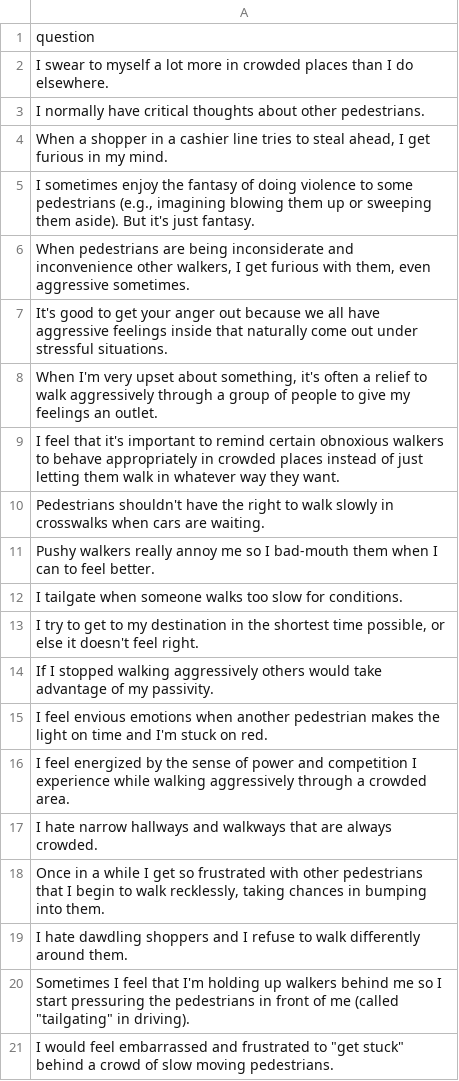
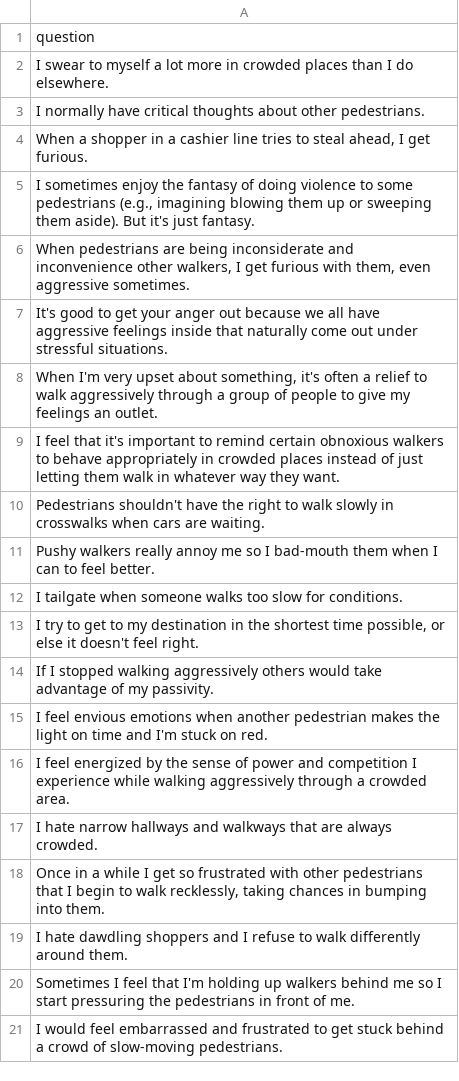
Before and after one commit to seattletimes/sidewalk-rage, a CSV file: data/rage_questions.csv, drawn as a sheet.

```diff
--- a/data/rage_questions.csv
+++ b/data/rage_questions.csv
@@ -3,3 +3,3 @@ I swear to myself a lot more in crowded places than I do elsewhere.
 I normally have critical thoughts about other pedestrians.
-"When a shopper in a cashier line tries to steal ahead, I get furious in my mind."
+"When a shopper in a cashier line tries to steal ahead, I get furious."
 "I sometimes enjoy the fantasy of doing violence to some pedestrians (e.g., imagining blowing them up or sweeping them aside). But it's just fantasy."
@@ -19,3 +19,3 @@ I hate narrow hallways and walkways that are always crowded.
 I hate dawdling shoppers and I refuse to walk differently around them.
-"Sometimes I feel that I'm holding up walkers behind me so I start pressuring the pedestrians in front of me (called ""tailgating"" in driving)."
-"I would feel embarrassed and frustrated to ""get stuck"" behind a crowd of slow moving pedestrians."
+Sometimes I feel that I'm holding up walkers behind me so I start pressuring the pedestrians in front of me.
+I would feel embarrassed and frustrated to get stuck behind a crowd of slow-moving pedestrians.
```
Also changed, not shown: 4 other files.
